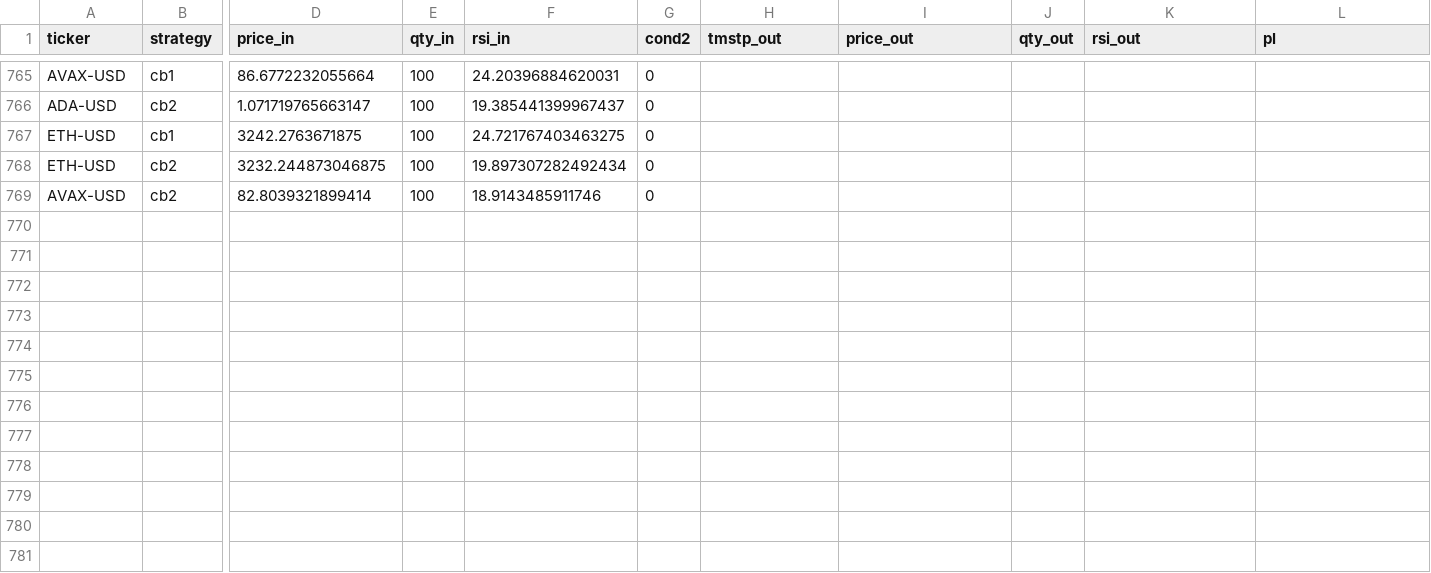
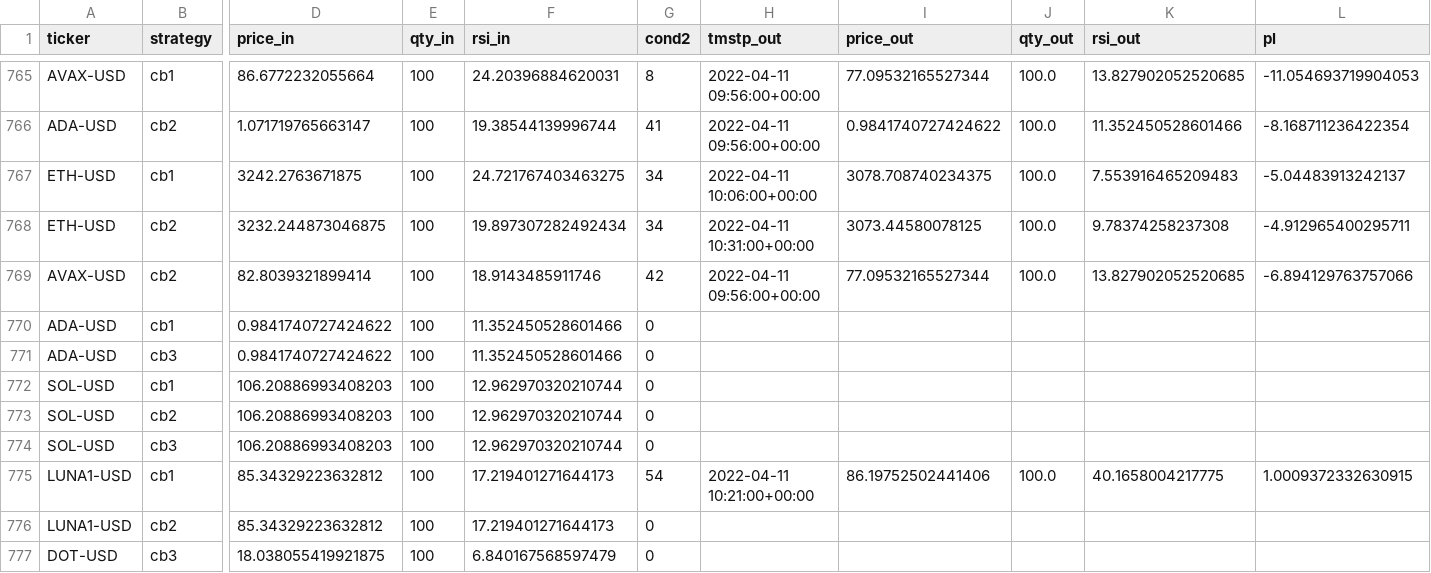
Before and after one commit to sjuanandres0/Chewbacca, a CSV file: tds.csv, drawn as a sheet; only a part is shown, gaps mark what is left out; rows hold the shown columns only; the diff covers the shown part only; the diff names each change by its address in the sheet, - before the commit and + after, or states it on an @@ line.

```diff
--- a/tds.csv
+++ b/tds.csv
-G765 (cond2): 0
+G765 (cond2): 8
-H765:H766 (tmstp_out): (empty)
+H765:H766 (tmstp_out): 2022-04-11 09:56:00+00:00
-I765 (price_out): (empty)
+I765 (price_out): 77.09532165527344
-J765:J769 (qty_out): (empty)
+J765:J769 (qty_out): 100.0
-K765 (rsi_out): (empty)
+K765 (rsi_out): 13.827902052520685
-L765 (pl): (empty)
+L765 (pl): -11.054693719904053
-F766 (rsi_in): 19.385441399967437
+F766 (rsi_in): 19.38544139996744
-G766 (cond2): 0
+G766 (cond2): 41
-I766 (price_out): (empty)
+I766 (price_out): 0.9841740727424622
-K766 (rsi_out): (empty)
+K766 (rsi_out): 11.352450528601466
-L766 (pl): (empty)
+L766 (pl): -8.168711236422354
-G767:G768 (cond2): 0
+G767:G768 (cond2): 34
-H767 (tmstp_out): (empty)
+H767 (tmstp_out): 2022-04-11 10:06:00+00:00
-I767 (price_out): (empty)
+I767 (price_out): 3078.708740234375
-K767 (rsi_out): (empty)
+K767 (rsi_out): 7.553916465209483
-L767 (pl): (empty)
+L767 (pl): -5.04483913242137
-H768 (tmstp_out): (empty)
+H768 (tmstp_out): 2022-04-11 10:31:00+00:00
-I768 (price_out): (empty)
+I768 (price_out): 3073.44580078125
-K768 (rsi_out): (empty)
+K768 (rsi_out): 9.78374258237308
-L768 (pl): (empty)
+L768 (pl): -4.912965400295711
-G769 (cond2): 0
+G769 (cond2): 42
-H769 (tmstp_out): (empty)
+H769 (tmstp_out): 2022-04-11 09:56:00+00:00
-I769 (price_out): (empty)
+I769 (price_out): 77.09532165527344
-K769 (rsi_out): (empty)
+K769 (rsi_out): 13.827902052520685
-L769 (pl): (empty)
+L769 (pl): -6.894129763757066
+row 770: ADA-USD | cb1 | 0.9841740727424622 | 100 | 11.352450528601466 | 0
+row 771: ADA-USD | cb3 | 0.9841740727424622 | 100 | 11.352450528601466 | 0
+row 772: SOL-USD | cb1 | 106.20886993408203 | 100 | 12.962970320210744 | 0
+row 773: SOL-USD | cb2 | 106.20886993408203 | 100 | 12.962970320210744 | 0
+row 774: SOL-USD | cb3 | 106.20886993408203 | 100 | 12.962970320210744 | 0
+row 775: LUNA1-USD | cb1 | 85.34329223632812 | 100 | 17.219401271644173 | 54 | 2022-04-11 10:21:00+00:00 | 86.19752502441406 | 100.0 | 40.1658004217775 | 1.0009372332630915
+row 776: LUNA1-USD | cb2 | 85.34329223632812 | 100 | 17.219401271644173 | 0
+row 777: DOT-USD | cb3 | 18.038055419921875 | 100 | 6.840167568597479 | 0
```
Also changed, not shown: 5 added rows and 36 edited cells elsewhere in this file.
